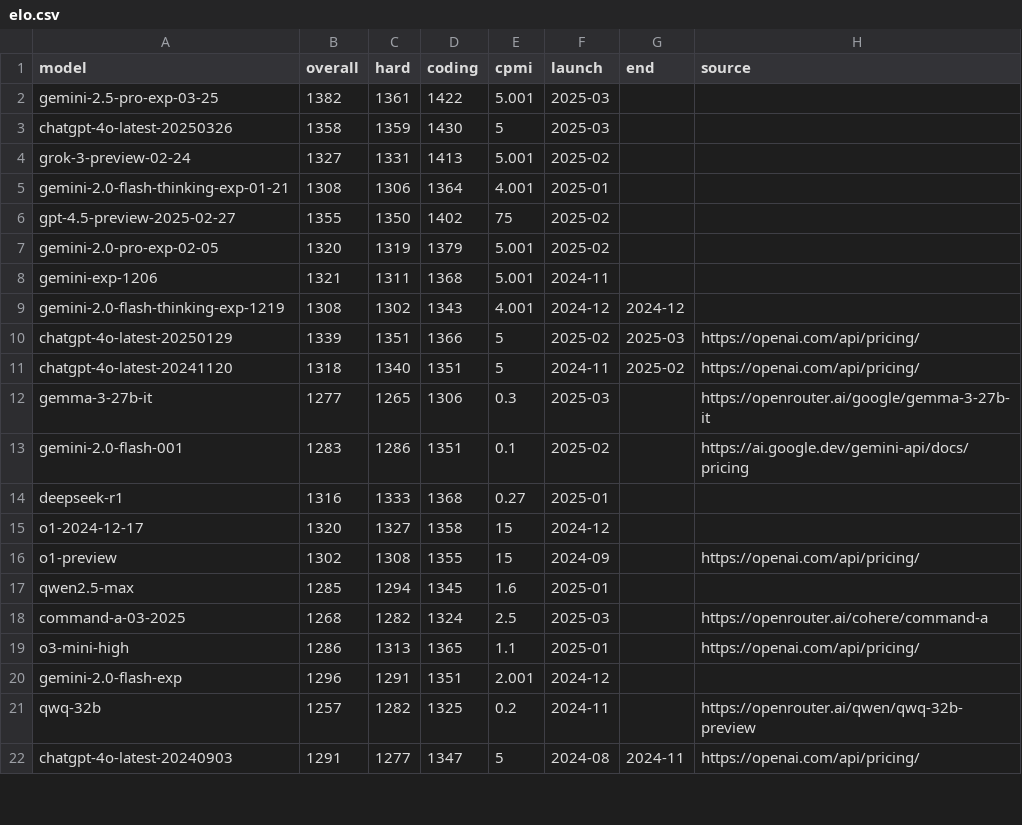
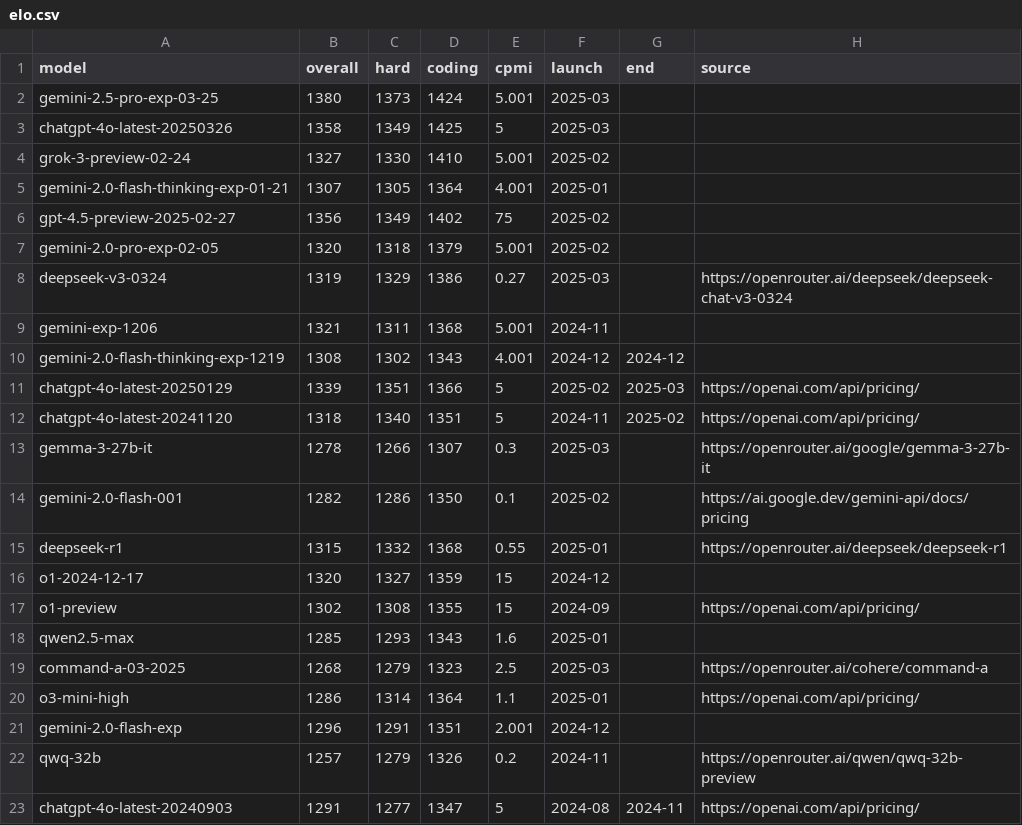
Before and after one commit to sanand0/llmpricing, a CSV file: elo.csv, drawn as a sheet; only a part is shown; the diff covers the shown part only.

Commit message:
ENH: Update models and pricing

```diff
--- a/elo.csv
+++ b/elo.csv
@@ -1,8 +1,9 @@
 "model","overall","hard","coding","cpmi","launch","end","source"
-"gemini-2.5-pro-exp-03-25",1382,1361,1422,5.001,"2025-03",,
-"chatgpt-4o-latest-20250326",1358,1359,1430,5,"2025-03",,
-"grok-3-preview-02-24",1327,1331,1413,5.001,"2025-02",,
-"gemini-2.0-flash-thinking-exp-01-21",1308,1306,1364,4.001,"2025-01",,
-"gpt-4.5-preview-2025-02-27",1355,1350,1402,75,"2025-02",,
-"gemini-2.0-pro-exp-02-05",1320,1319,1379,5.001,"2025-02",,
+"gemini-2.5-pro-exp-03-25",1380,1373,1424,5.001,"2025-03",,
+"chatgpt-4o-latest-20250326",1358,1349,1425,5,"2025-03",,
+"grok-3-preview-02-24",1327,1330,1410,5.001,"2025-02",,
+"gemini-2.0-flash-thinking-exp-01-21",1307,1305,1364,4.001,"2025-01",,
+"gpt-4.5-preview-2025-02-27",1356,1349,1402,75,"2025-02",,
+"gemini-2.0-pro-exp-02-05",1320,1318,1379,5.001,"2025-02",,
+"deepseek-v3-0324",1319,1329,1386,0.27,"2025-03",,"https://openrouter.ai/deepseek/deepseek-chat-v3-0324"
 "gemini-exp-1206",1321,1311,1368,5.001,"2024-11",,
@@ -11,12 +12,12 @@
 "chatgpt-4o-latest-20241120",1318,1340,1351,5,"2024-11","2025-02","https://openai.com/api/pricing/"
-"gemma-3-27b-it",1277,1265,1306,0.3,"2025-03",,"https://openrouter.ai/google/gemma-3-27b-it"
-"gemini-2.0-flash-001",1283,1286,1351,0.1,"2025-02",,"https://ai.google.dev/gemini-api/docs/pricing"
-"deepseek-r1",1316,1333,1368,0.27,"2025-01",,
-"o1-2024-12-17",1320,1327,1358,15,"2024-12",,
+"gemma-3-27b-it",1278,1266,1307,0.3,"2025-03",,"https://openrouter.ai/google/gemma-3-27b-it"
+"gemini-2.0-flash-001",1282,1286,1350,0.1,"2025-02",,"https://ai.google.dev/gemini-api/docs/pricing"
+"deepseek-r1",1315,1332,1368,0.55,"2025-01",,"https://openrouter.ai/deepseek/deepseek-r1"
+"o1-2024-12-17",1320,1327,1359,15,"2024-12",,
 "o1-preview",1302,1308,1355,15,"2024-09",,"https://openai.com/api/pricing/"
-"qwen2.5-max",1285,1294,1345,1.6,"2025-01",,
-"command-a-03-2025",1268,1282,1324,2.5,"2025-03",,"https://openrouter.ai/cohere/command-a"
-"o3-mini-high",1286,1313,1365,1.1,"2025-01",,"https://openai.com/api/pricing/"
+"qwen2.5-max",1285,1293,1343,1.6,"2025-01",,
+"command-a-03-2025",1268,1279,1323,2.5,"2025-03",,"https://openrouter.ai/cohere/command-a"
+"o3-mini-high",1286,1314,1364,1.1,"2025-01",,"https://openai.com/api/pricing/"
 "gemini-2.0-flash-exp",1296,1291,1351,2.001,"2024-12",,
-"qwq-32b",1257,1282,1325,0.2,"2024-11",,"https://openrouter.ai/qwen/qwq-32b-preview"
+"qwq-32b",1257,1279,1326,0.2,"2024-11",,"https://openrouter.ai/qwen/qwq-32b-preview"
 "chatgpt-4o-latest-20240903",1291,1277,1347,5,"2024-08","2024-11","https://openai.com/api/pricing/"
```
Also changed, not shown: 82 edited cells elsewhere in this file, 1 other file.
